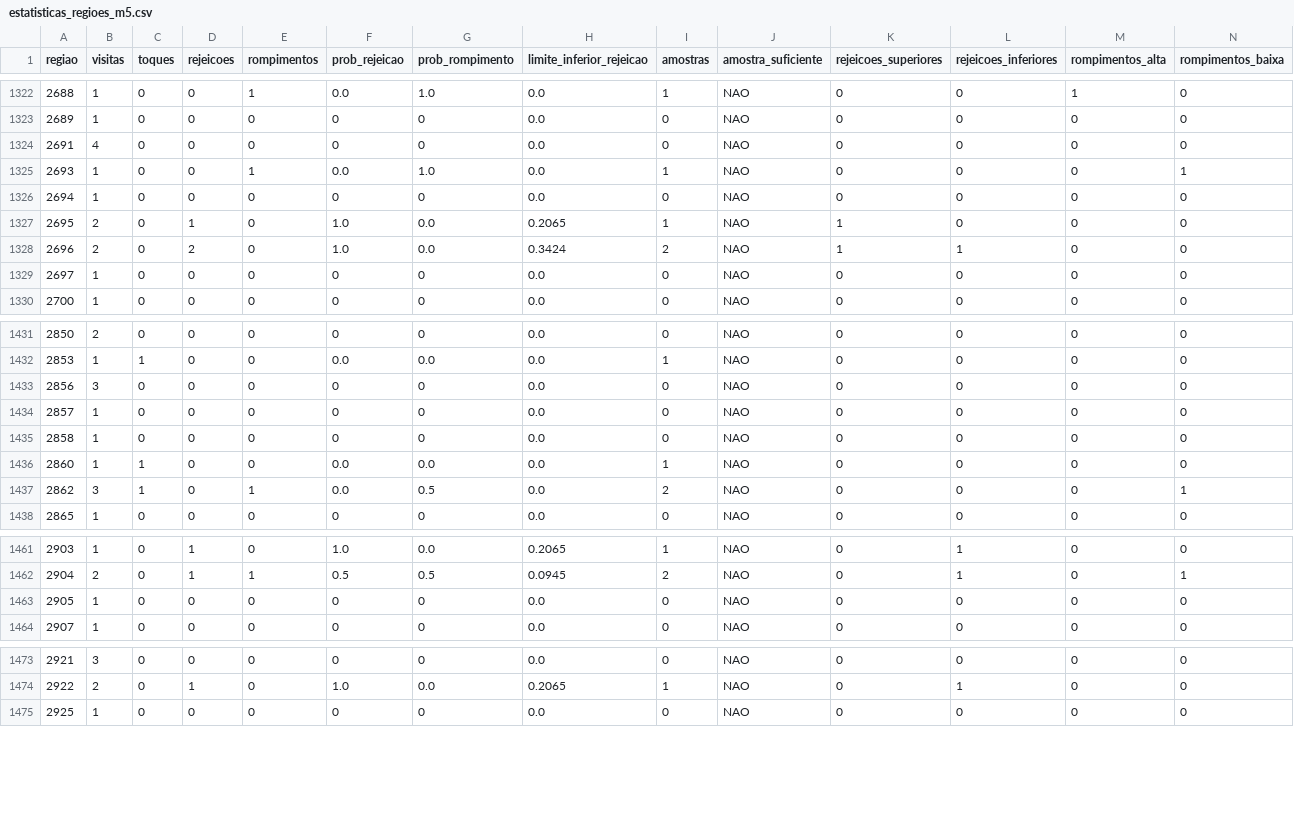
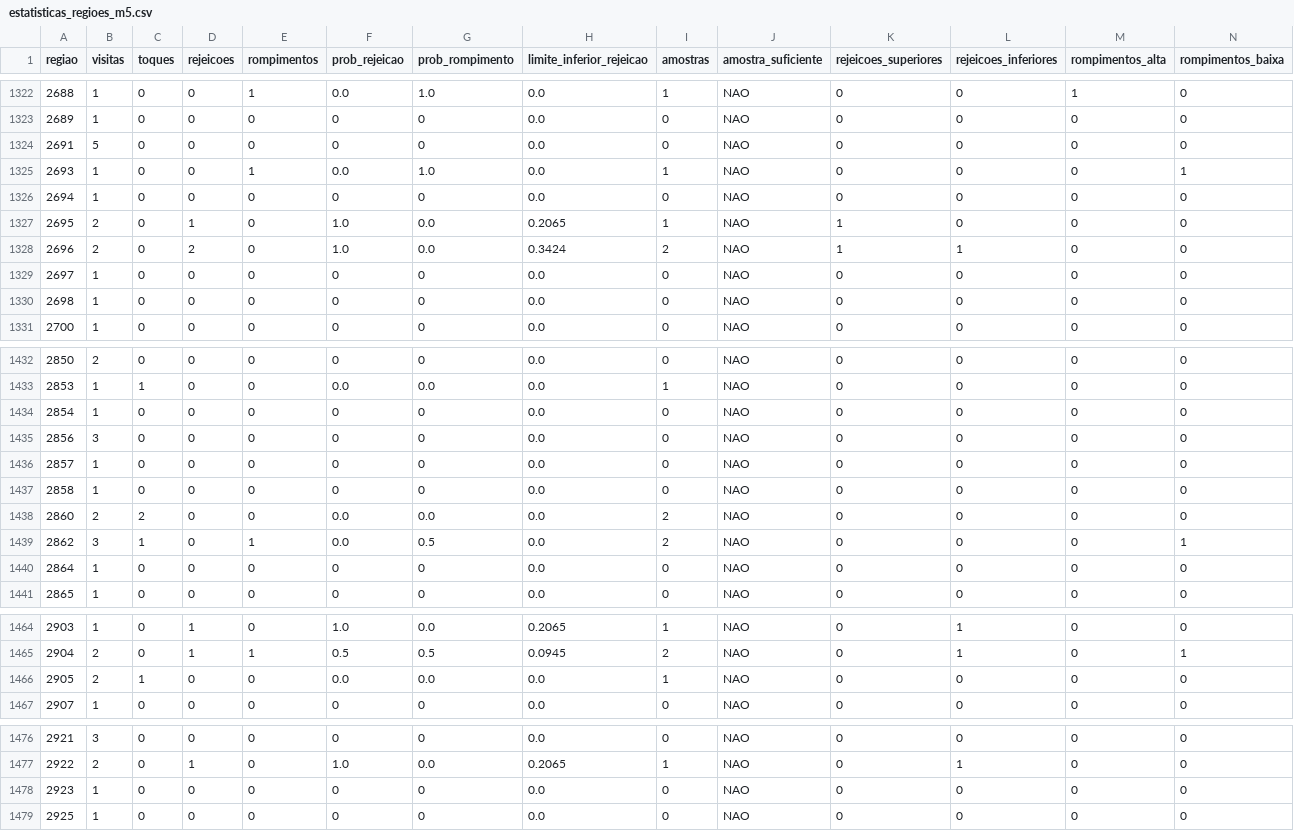
Before and after one commit to loucoparasempre00-ship-it/xauusd-bot-v2-, a CSV file: data/estatisticas_regioes_m5.csv, drawn as a sheet; only a part is shown, gaps mark what is left out; the diff covers the shown part only.

```diff
--- a/data/estatisticas_regioes_m5.csv
+++ b/data/estatisticas_regioes_m5.csv
@@ -1323,3 +1323,3 @@ regiao,visitas,toques,rejeicoes,rompimentos,prob_rejeicao,prob_rompimento,limite
 2689,1,0,0,0,0,0,0.0,0,NAO,0,0,0,0
-2691,4,0,0,0,0,0,0.0,0,NAO,0,0,0,0
+2691,5,0,0,0,0,0,0.0,0,NAO,0,0,0,0
 2693,1,0,0,1,0.0,1.0,0.0,1,NAO,0,0,0,1
@@ -1329,2 +1329,3 @@ regiao,visitas,toques,rejeicoes,rompimentos,prob_rejeicao,prob_rompimento,limite
 2697,1,0,0,0,0,0,0.0,0,NAO,0,0,0,0
+2698,1,0,0,0,0,0,0.0,0,NAO,0,0,0,0
 2700,1,0,0,0,0,0,0.0,0,NAO,0,0,0,0
@@ -1432,2 +1433,3 @@ regiao,visitas,toques,rejeicoes,rompimentos,prob_rejeicao,prob_rompimento,limite
 2853,1,1,0,0,0.0,0.0,0.0,1,NAO,0,0,0,0
+2854,1,0,0,0,0,0,0.0,0,NAO,0,0,0,0
 2856,3,0,0,0,0,0,0.0,0,NAO,0,0,0,0
@@ -1435,4 +1437,5 @@ regiao,visitas,toques,rejeicoes,rompimentos,prob_rejeicao,prob_rompimento,limite
 2858,1,0,0,0,0,0,0.0,0,NAO,0,0,0,0
-2860,1,1,0,0,0.0,0.0,0.0,1,NAO,0,0,0,0
+2860,2,2,0,0,0.0,0.0,0.0,2,NAO,0,0,0,0
 2862,3,1,0,1,0.0,0.5,0.0,2,NAO,0,0,0,1
+2864,1,0,0,0,0,0,0.0,0,NAO,0,0,0,0
 2865,1,0,0,0,0,0,0.0,0,NAO,0,0,0,0
@@ -1462,3 +1465,3 @@ regiao,visitas,toques,rejeicoes,rompimentos,prob_rejeicao,prob_rompimento,limite
 2904,2,0,1,1,0.5,0.5,0.0945,2,NAO,0,1,0,1
-2905,1,0,0,0,0,0,0.0,0,NAO,0,0,0,0
+2905,2,1,0,0,0.0,0.0,0.0,1,NAO,0,0,0,0
 2907,1,0,0,0,0,0,0.0,0,NAO,0,0,0,0
@@ -1474,2 +1477,3 @@ regiao,visitas,toques,rejeicoes,rompimentos,prob_rejeicao,prob_rompimento,limite
 2922,2,0,1,0,1.0,0.0,0.2065,1,NAO,0,1,0,0
+2923,1,0,0,0,0,0,0.0,0,NAO,0,0,0,0
 2925,1,0,0,0,0,0,0.0,0,NAO,0,0,0,0
```
Also changed, not shown: 3 edited cells elsewhere in this file, data/eventos_bordas_m5.csv, data/relatorio_geral_tabuleiro_m5.csv, 5 other files.
